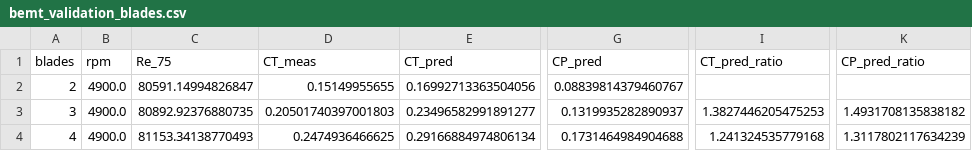
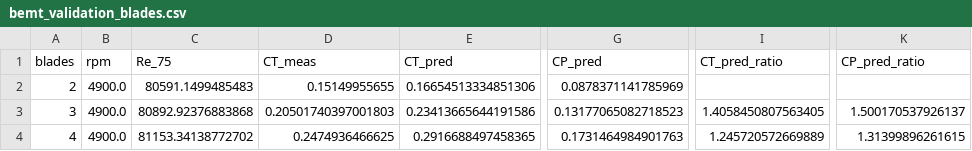
Before and after one commit to neel542/airfoil-research, a CSV file: data/bemt_validation_blades.csv, drawn as a sheet; only a part is shown, gaps mark what is left out; the diff names each change by its address in the sheet, - before the commit and + after, or states it on an @@ line.

```diff
--- a/data/bemt_validation_blades.csv
+++ b/data/bemt_validation_blades.csv
-C2 (Re_75): 80591.14994826847
+C2 (Re_75): 80591.1499485483
-E2 (CT_pred): 0.16992713363504056
+E2 (CT_pred): 0.16654513334851306
-G2 (CP_pred): 0.08839814379460767
+G2 (CP_pred): 0.0878371141785969
-C3 (Re_75): 80892.92376880735
+C3 (Re_75): 80892.92376883868
-E3 (CT_pred): 0.23496582991891277
+E3 (CT_pred): 0.23413665644191586
-G3 (CP_pred): 0.1319935282890937
+G3 (CP_pred): 0.13177065082718523
-I3 (CT_pred_ratio): 1.3827446205475253
+I3 (CT_pred_ratio): 1.4058450807563405
-K3 (CP_pred_ratio): 1.4931708135838182
+K3 (CP_pred_ratio): 1.500170537926137
-C4 (Re_75): 81153.34138770493
+C4 (Re_75): 81153.34138772702
-E4 (CT_pred): 0.29166884974806134
+E4 (CT_pred): 0.2916688497458365
-G4 (CP_pred): 0.1731464984904688
+G4 (CP_pred): 0.1731464984901763
-I4 (CT_pred_ratio): 1.241324535779168
+I4 (CT_pred_ratio): 1.245720572669889
-K4 (CP_pred_ratio): 1.3117802117634239
+K4 (CP_pred_ratio): 1.31399896261615
```
Also changed, not shown: data/bemt_validation.csv, data/bemt_validation_blades_xfoil.csv, 15 other files.
